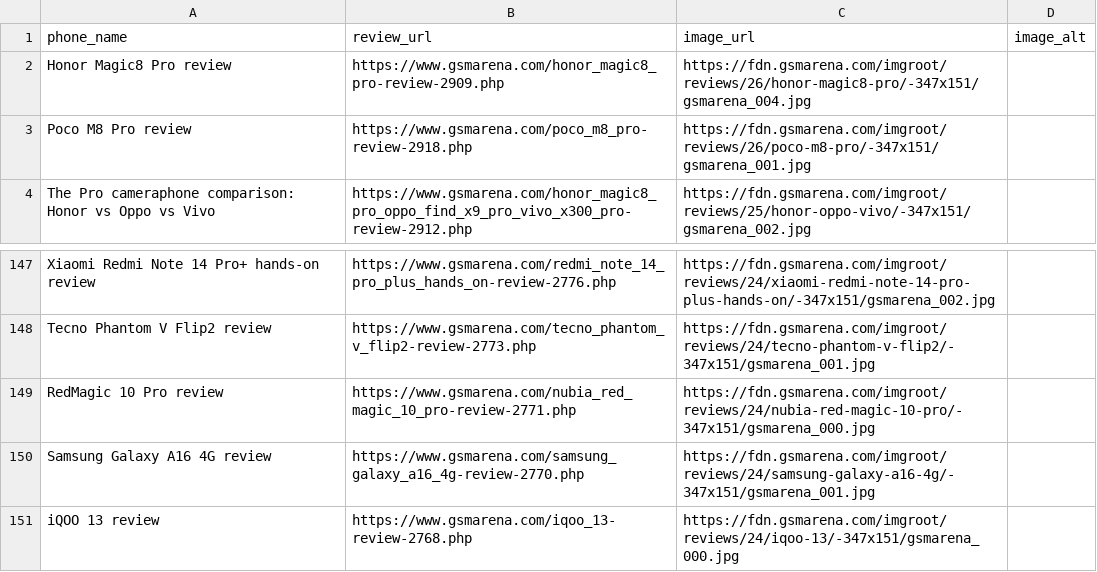
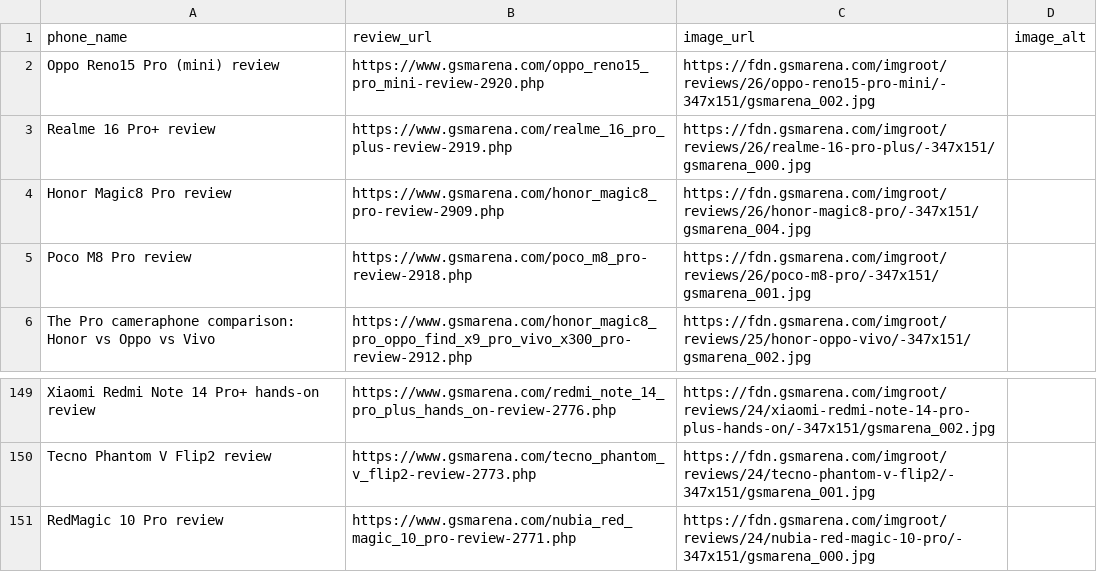
Before and after one commit to allendavis-official/gsmarena-scraper, a CSV file: gsmarena_reviews.csv, drawn as a sheet; only a part is shown, gaps mark what is left out.

```diff
--- a/gsmarena_reviews.csv
+++ b/gsmarena_reviews.csv
@@ -1,2 +1,4 @@
 phone_name,review_url,image_url,image_alt
+Oppo Reno15 Pro (mini) review,https://www.gsmarena.com/oppo_reno15_pro_mini-review-2920.php,https://fdn.gsmarena.com/imgroot/reviews/26/oppo-reno15-pro-mini/-347x151/gsmarena_002.jpg,
+Realme 16 Pro+ review,https://www.gsmarena.com/realme_16_pro_plus-review-2919.php,https://fdn.gsmarena.com/imgroot/reviews/26/realme-16-pro-plus/-347x151/gsmarena_000.jpg,
 Honor Magic8 Pro review,https://www.gsmarena.com/honor_magic8_pro-review-2909.php,https://fdn.gsmarena.com/imgroot/reviews/26/honor-magic8-pro/-347x151/gsmarena_004.jpg,
@@ -149,3 +151 @@ Tecno Phantom V Flip2 review,https://www.gsmarena.com/tecno_phantom_v_flip2-revi
 RedMagic 10 Pro review,https://www.gsmarena.com/nubia_red_magic_10_pro-review-2771.php,https://fdn.gsmarena.com/imgroot/reviews/24/nubia-red-magic-10-pro/-347x151/gsmarena_000.jpg,
-Samsung Galaxy A16 4G review,https://www.gsmarena.com/samsung_galaxy_a16_4g-review-2770.php,https://fdn.gsmarena.com/imgroot/reviews/24/samsung-galaxy-a16-4g/-347x151/gsmarena_001.jpg,
-iQOO 13 review,https://www.gsmarena.com/iqoo_13-review-2768.php,https://fdn.gsmarena.com/imgroot/reviews/24/iqoo-13/-347x151/gsmarena_000.jpg,
```
Also changed, not shown: 1 other file.
